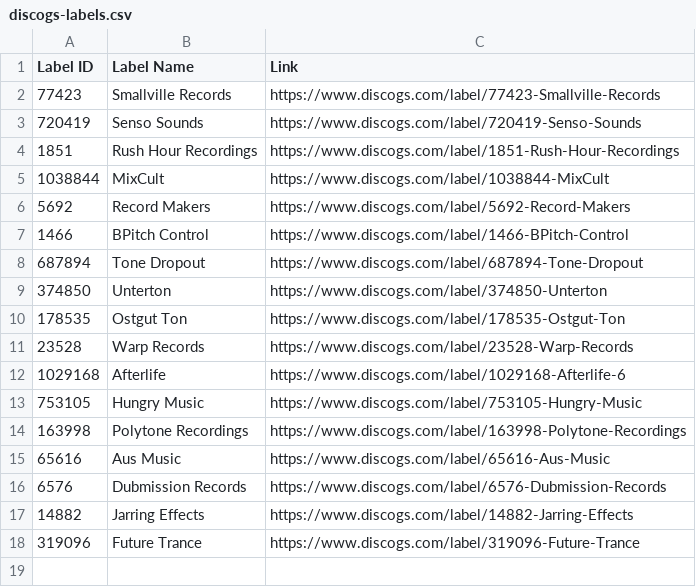
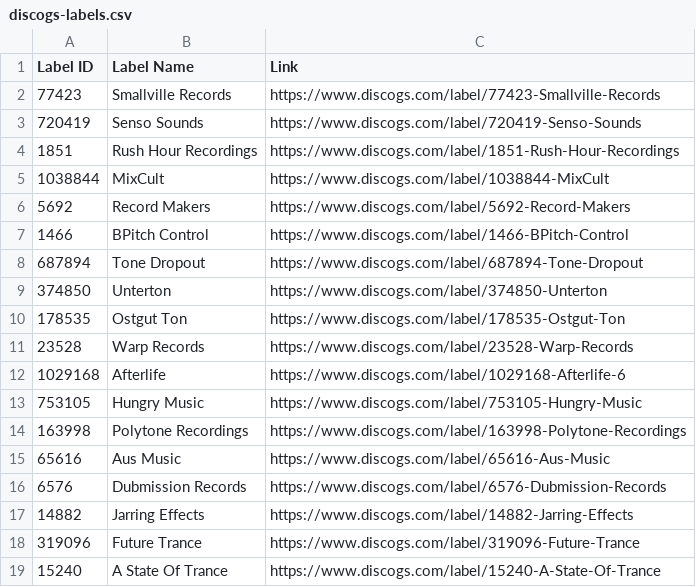
Before and after one commit to mirrorfm/data, a CSV file: discogs-labels.csv, drawn as a sheet.

Commit message:
[label] Add A State Of Trance

```diff
--- a/discogs-labels.csv
+++ b/discogs-labels.csv
@@ -18 +18,2 @@ Label ID, Label Name, Link
 319096, Future Trance, https://www.discogs.com/label/319096-Future-Trance
+15240, A State Of Trance, https://www.discogs.com/label/15240-A-State-Of-Trance
```
